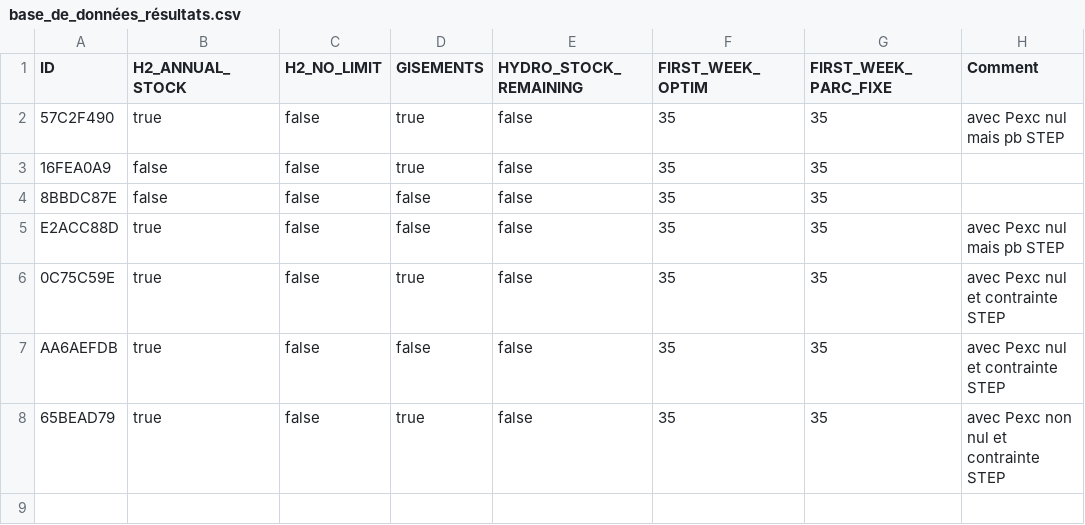
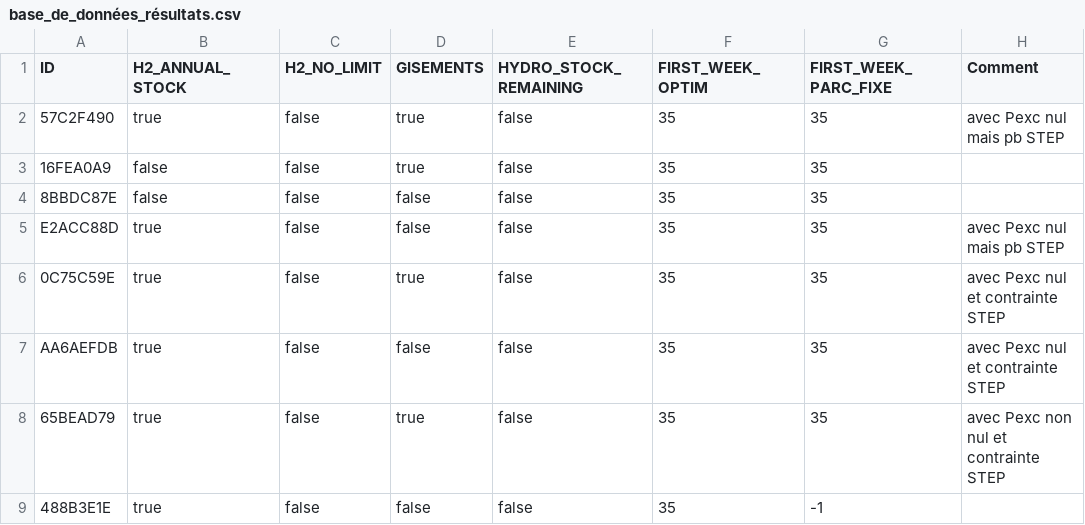
Before and after one commit to alextonon/ETE305_Optimization_Study, a CSV file: results/base_de_données_résultats.csv, drawn as a sheet; the diff names each change by its address in the sheet, - before the commit and + after, or states it on an @@ line.

Commit message:
[POST RENDU] EOD avec stock H2 sans gisements avec pxce non nul

```diff
--- a/results/base_de_données_résultats.csv
+++ b/results/base_de_données_résultats.csv
+row 9: 488B3E1E | true | false | false | false | 35 | -1
```
Also changed, not shown: 3 other files.
